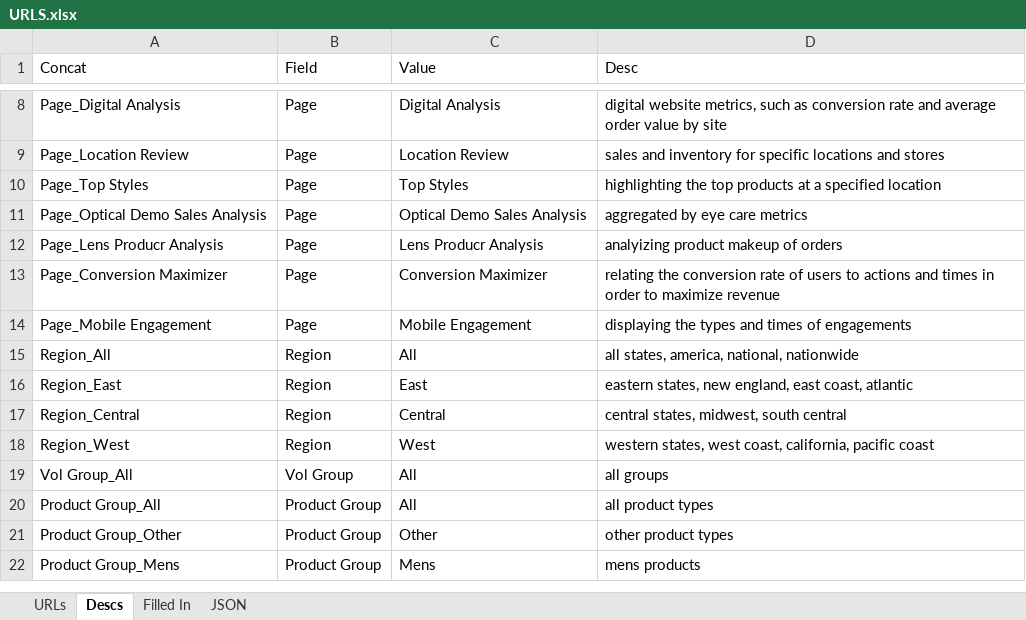
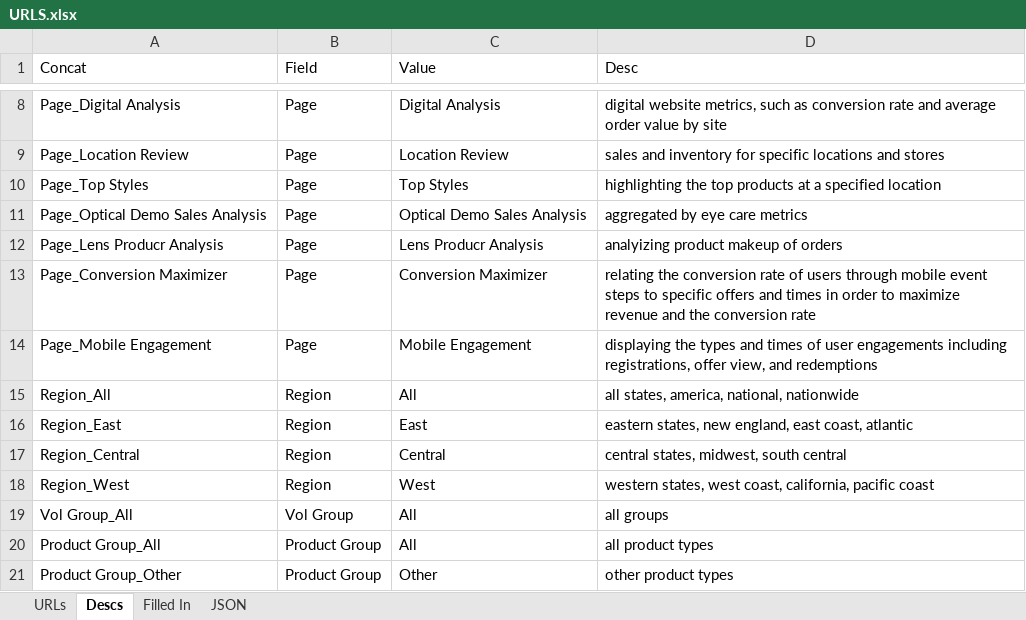
Before and after one commit to Armeta/ai-prompt-reporting, an Excel workbook: URLS.xlsx, sheet Descs, drawn as a sheet; only a part is shown, gaps mark what is left out; the shorter side is filled out with more unchanged rows; values as stored, in another font and other column widths than the file's, no borders; the diff names each change by its address in the sheet, - before the commit and + after, or states it on an @@ line.

```diff
--- a/URLS.xlsx (sheet Descs)
+++ b/URLS.xlsx (sheet Descs)
-D13 (Desc): …of users to actions and times in order to maximize revenue
+D13 (Desc): …of users through mobile event steps to specific offers and times in order to maximize revenue and the conversion rate
-D14 (Desc): …times of engagements
+D14 (Desc): …times of user engagements including registrations, offer view, and redemptions
```
Also changed, not shown: sheet Filled In, sheet JSON, sheet URLs, 6 other files.
